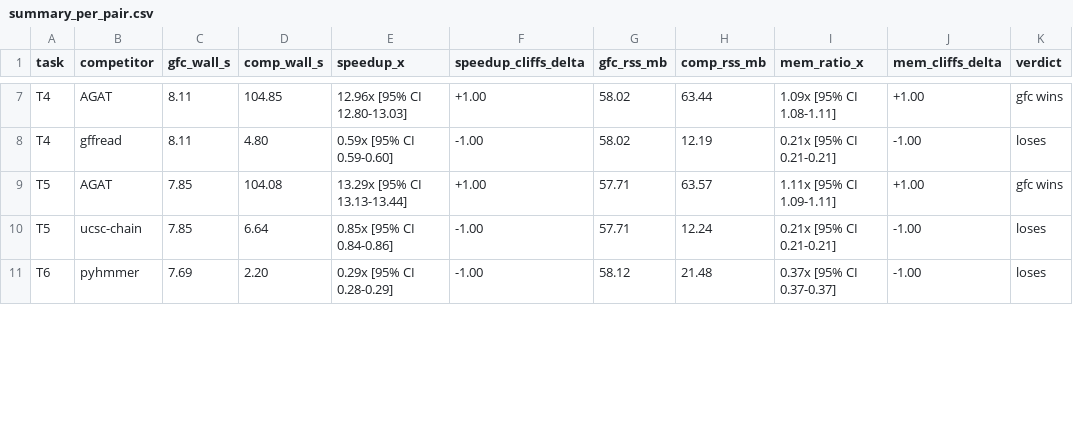
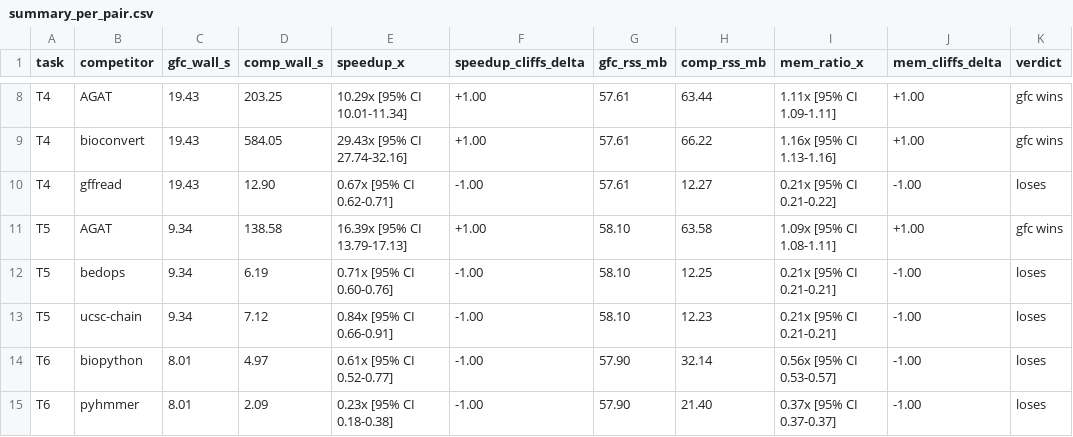
Before and after one commit to K-nie/genome-format-converters, a CSV file: benchmarks/results/figures/summary_per_pair.csv, drawn as a sheet; only a part is shown, gaps mark what is left out; addresses are those after the commit; the diff covers the shown part only; the diff names each change by its address in the sheet, - before the commit and + after, or states it on an @@ line.

Commit message:
Phase 5 Step 1: regenerate summary_table CSV with full Phase 4 data
Headline (gfc vs fastest competitor per task) and per-pair (gfc vs each tool) summary tables refreshed from the 260-row Phase 4 dataset (n=10 reps per (task,tool)). T1 plink2 RAM ratio holds at 22.25x [21.77-22.51]. T1 convertf wall ratio firms to 1.33x [1.23-1.44] (was ~1.25x at Stage 1 n=5).

```diff
--- a/benchmarks/results/figures/summary_per_pair.csv
+++ b/benchmarks/results/figures/summary_per_pair.csv
-C8 (gfc_wall_s): 8.11
+C8 (gfc_wall_s): 19.43
-D8 (comp_wall_s): 104.85
+D8 (comp_wall_s): 203.25
-E8 (speedup_x): 12.96x [95% CI 12.80-13.03]
+E8 (speedup_x): 10.29x [95% CI 10.01-11.34]
-G8 (gfc_rss_mb): 58.02
+G8 (gfc_rss_mb): 57.61
-I8 (mem_ratio_x): 1.09x [95% CI 1.08-1.11]
+I8 (mem_ratio_x): 1.11x [95% CI 1.09-1.11]
+row 9: T4 | bioconvert | 19.43 | 584.05 | 29.43x [95% CI 27.74-32.16] | +1.00 | 57.61 | 66.22 | 1.16x [95% CI 1.13-1.16] | +1.00 | gfc wins
-C10 (gfc_wall_s): 8.11
+C10 (gfc_wall_s): 19.43
-D10 (comp_wall_s): 4.80
+D10 (comp_wall_s): 12.90
-E10 (speedup_x): 0.59x [95% CI 0.59-0.60]
+E10 (speedup_x): 0.67x [95% CI 0.62-0.71]
-G10 (gfc_rss_mb): 58.02
+G10 (gfc_rss_mb): 57.61
-H10 (comp_rss_mb): 12.19
+H10 (comp_rss_mb): 12.27
-I10 (mem_ratio_x): 0.21x [95% CI 0.21-0.21]
+I10 (mem_ratio_x): 0.21x [95% CI 0.21-0.22]
-C11 (gfc_wall_s): 7.85
+C11 (gfc_wall_s): 9.34
-D11 (comp_wall_s): 104.08
+D11 (comp_wall_s): 138.58
-E11 (speedup_x): 13.29x [95% CI 13.13-13.44]
+E11 (speedup_x): 16.39x [95% CI 13.79-17.13]
-G11 (gfc_rss_mb): 57.71
+G11 (gfc_rss_mb): 58.10
-H11 (comp_rss_mb): 63.57
+H11 (comp_rss_mb): 63.58
-I11 (mem_ratio_x): 1.11x [95% CI 1.09-1.11]
+I11 (mem_ratio_x): 1.09x [95% CI 1.08-1.11]
+row 12: T5 | bedops | 9.34 | 6.19 | 0.71x [95% CI 0.60-0.76] | -1.00 | 58.10 | 12.25 | 0.21x [95% CI 0.21-0.21] | -1.00 | loses
-C13 (gfc_wall_s): 7.85
+C13 (gfc_wall_s): 9.34
-D13 (comp_wall_s): 6.64
+D13 (comp_wall_s): 7.12
-E13 (speedup_x): 0.85x [95% CI 0.84-0.86]
+E13 (speedup_x): 0.84x [95% CI 0.66-0.91]
-G13 (gfc_rss_mb): 57.71
+G13 (gfc_rss_mb): 58.10
-H13 (comp_rss_mb): 12.24
+H13 (comp_rss_mb): 12.23
+row 14: T6 | biopython | 8.01 | 4.97 | 0.61x [95% CI 0.52-0.77] | -1.00 | 57.90 | 32.14 | 0.56x [95% CI 0.53-0.57] | -1.00 | loses
-C15 (gfc_wall_s): 7.69
+C15 (gfc_wall_s): 8.01
-D15 (comp_wall_s): 2.20
+D15 (comp_wall_s): 2.09
-E15 (speedup_x): 0.29x [95% CI 0.28-0.29]
+E15 (speedup_x): 0.23x [95% CI 0.18-0.38]
-G15 (gfc_rss_mb): 58.12
+G15 (gfc_rss_mb): 57.90
-H15 (comp_rss_mb): 21.48
+H15 (comp_rss_mb): 21.40
```
Also changed, not shown: 4 added rows, 1 removed row and 39 edited cells elsewhere in this file, benchmarks/results/figures/summary_table.csv.
